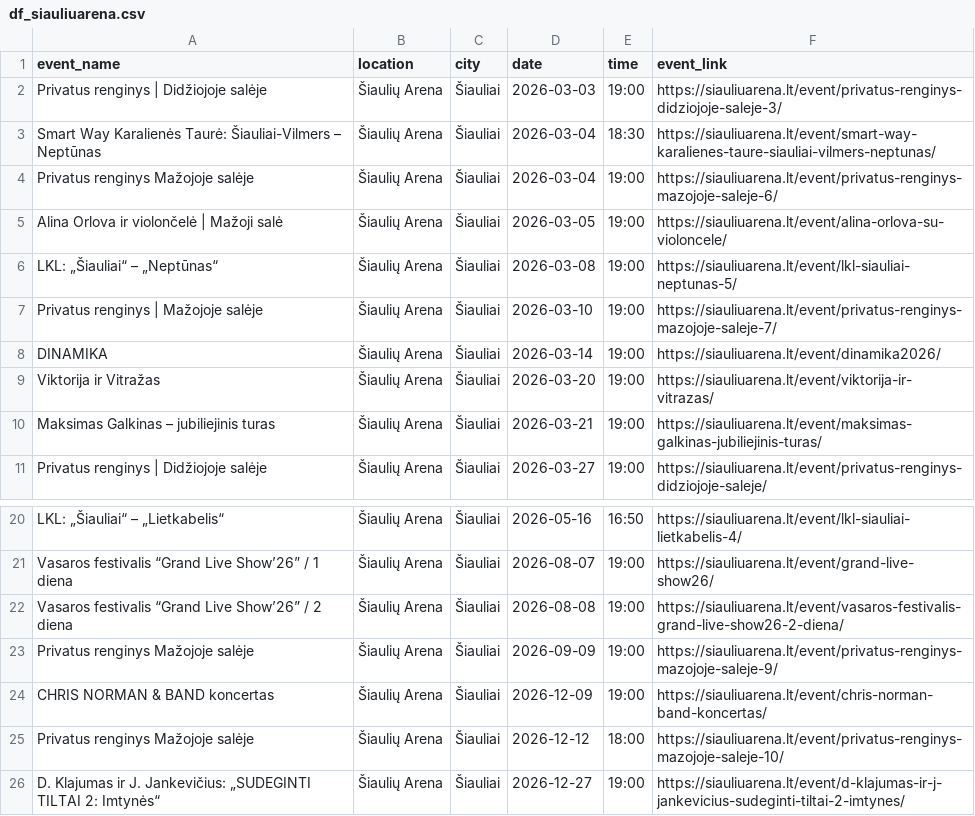
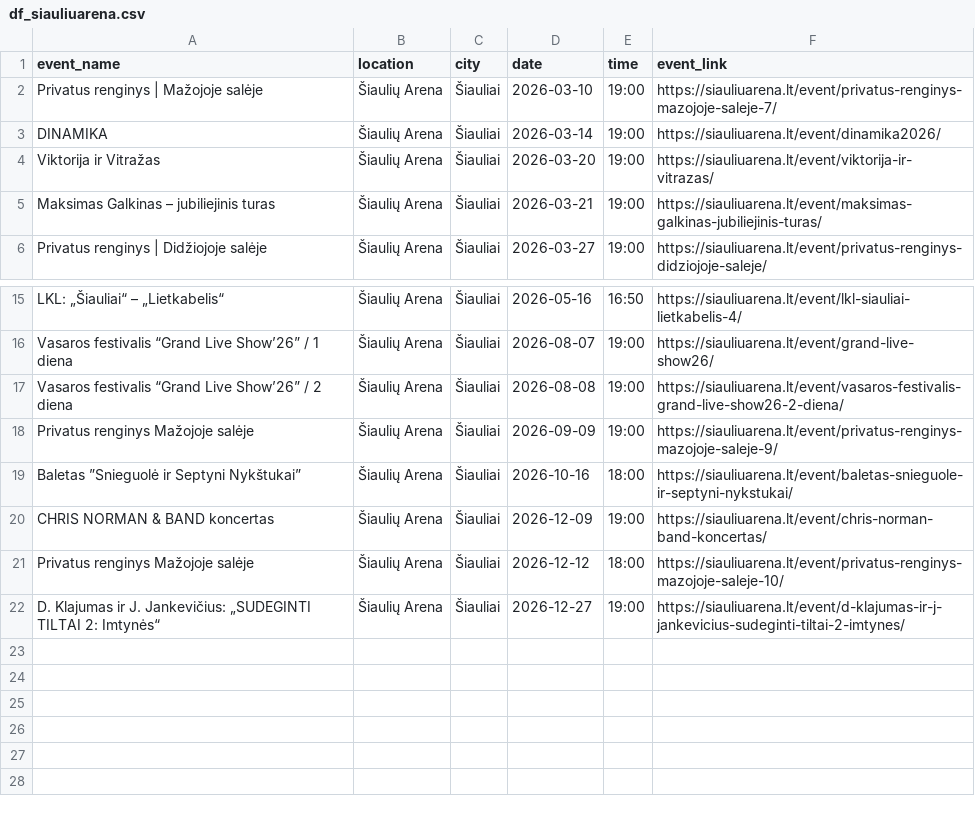
Before and after one commit to gabija-dimsaite/event_scraper, a CSV file: output/df_siauliuarena.csv, drawn as a sheet; only a part is shown, gaps mark what is left out; removed rows and columns are numbered as before the commit, all else as after; the diff names each change by its address in the sheet, - before the commit and + after, or states it on an @@ line.

```diff
--- a/output/df_siauliuarena.csv
+++ b/output/df_siauliuarena.csv
-row 2: Privatus renginys | Didžiojoje salėje | Šiaulių Arena | Šiauliai | 2026-03-03 | 19:00 | https://siauliuarena.lt/event/privatus-renginys-didziojoje-saleje-3/
-row 3: Smart Way Karalienės Taurė: Šiauliai-Vilmers – Neptūnas | Šiaulių Arena | Šiauliai | 2026-03-04 | 18:30 | https://siauliuarena.lt/event/smart-way-karalienes-taure-siauliai-vilmers-neptunas/
-row 4: Privatus renginys Mažojoje salėje | Šiaulių Arena | Šiauliai | 2026-03-04 | 19:00 | https://siauliuarena.lt/event/privatus-renginys-mazojoje-saleje-6/
-row 5: Alina Orlova ir violončelė | Mažoji salė | Šiaulių Arena | Šiauliai | 2026-03-05 | 19:00 | https://siauliuarena.lt/event/alina-orlova-su-violoncele/
-row 6: LKL: „Šiauliai“ – „Neptūnas“ | Šiaulių Arena | Šiauliai | 2026-03-08 | 19:00 | https://siauliuarena.lt/event/lkl-siauliai-neptunas-5/
+row 19: Baletas ”Snieguolė ir Septyni Nykštukai” | Šiaulių Arena | Šiauliai | 2026-10-16 | 18:00 | https://siauliuarena.lt/event/baletas-snieguole-ir-septyni-nykstukai/
```
Also changed, not shown: output/df_bilietai_lt.csv, output/df_compensa.csv, 6 other files.
